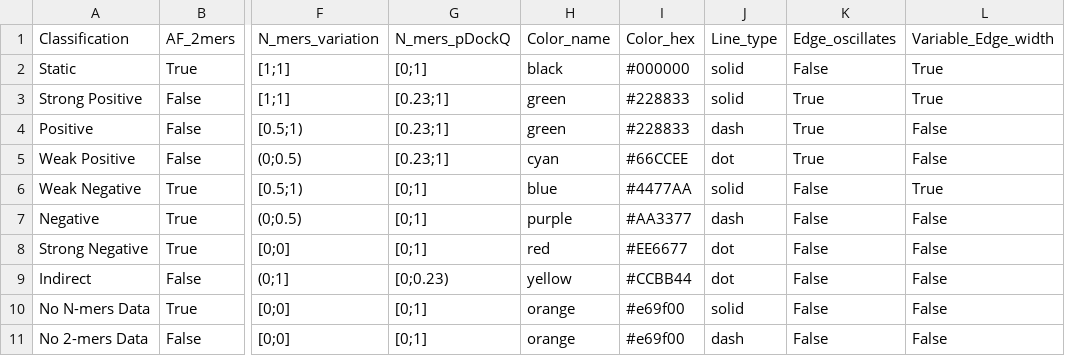
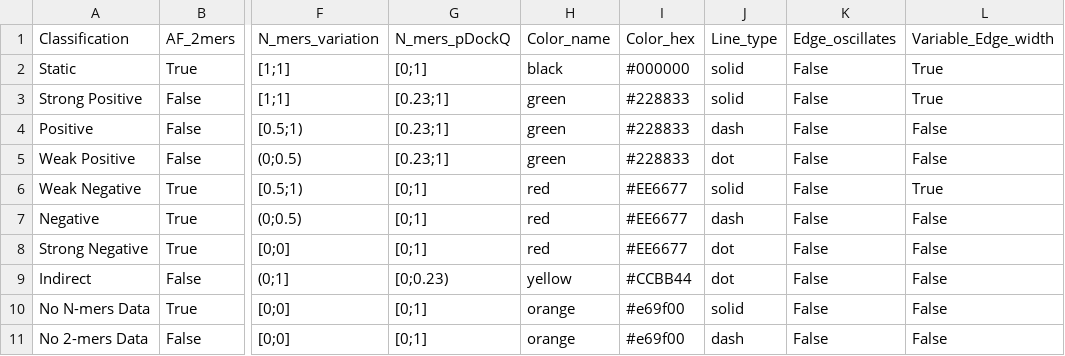
Before and after one commit to elviorodriguez/MultimerMapper, a TSV file: cfg/interaction_classification.tsv, drawn as a sheet; only a part is shown, gaps mark what is left out; the diff names each change by its address in the sheet, - before the commit and + after, or states it on an @@ line.

```diff
--- a/cfg/interaction_classification.tsv
+++ b/cfg/interaction_classification.tsv
-K3:K5: True
+K3:K5: False
-H5: cyan
+H5: green
-I5: #66CCEE
+I5: #228833
-H6: blue
+H6: red
-I6: #4477AA
+I6: #EE6677
-H7: purple
+H7: red
-I7: #AA3377
+I7: #EE6677
```
Also changed, not shown: 3 other files.
